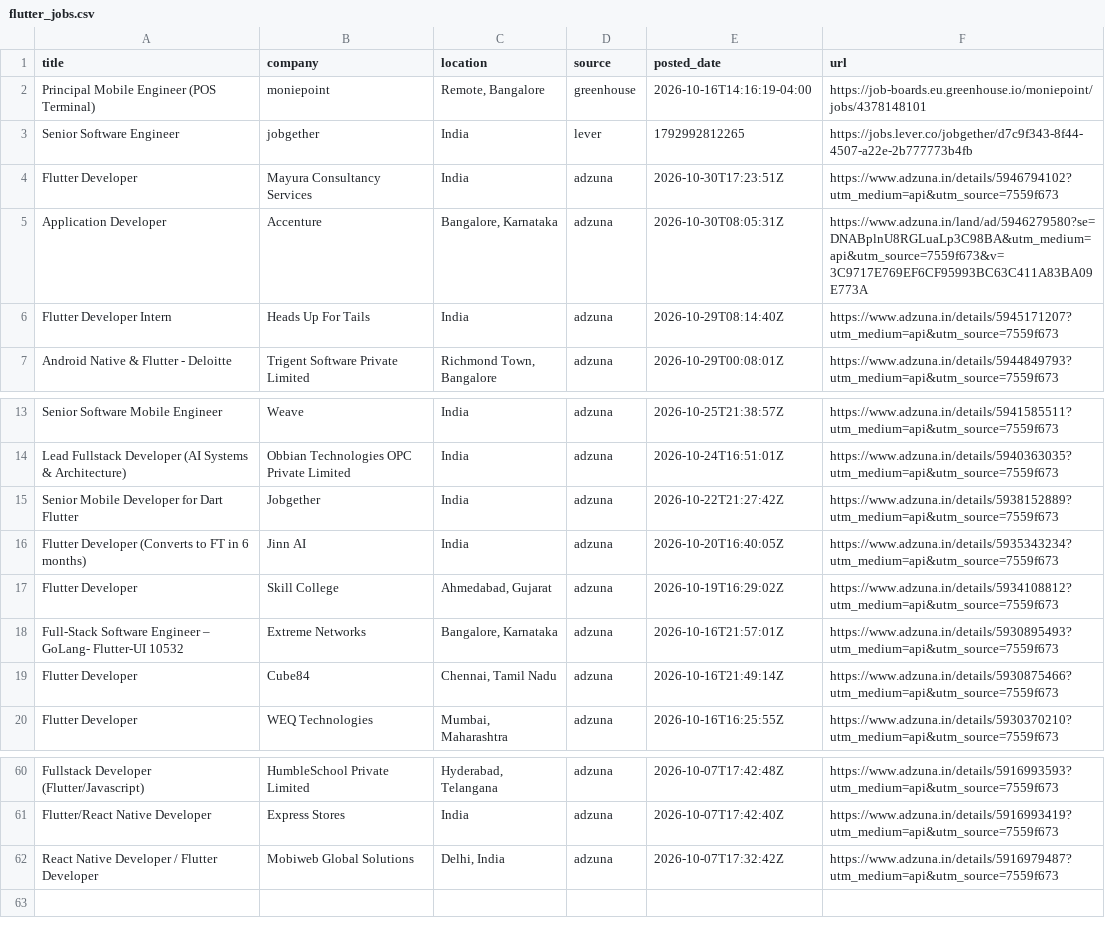
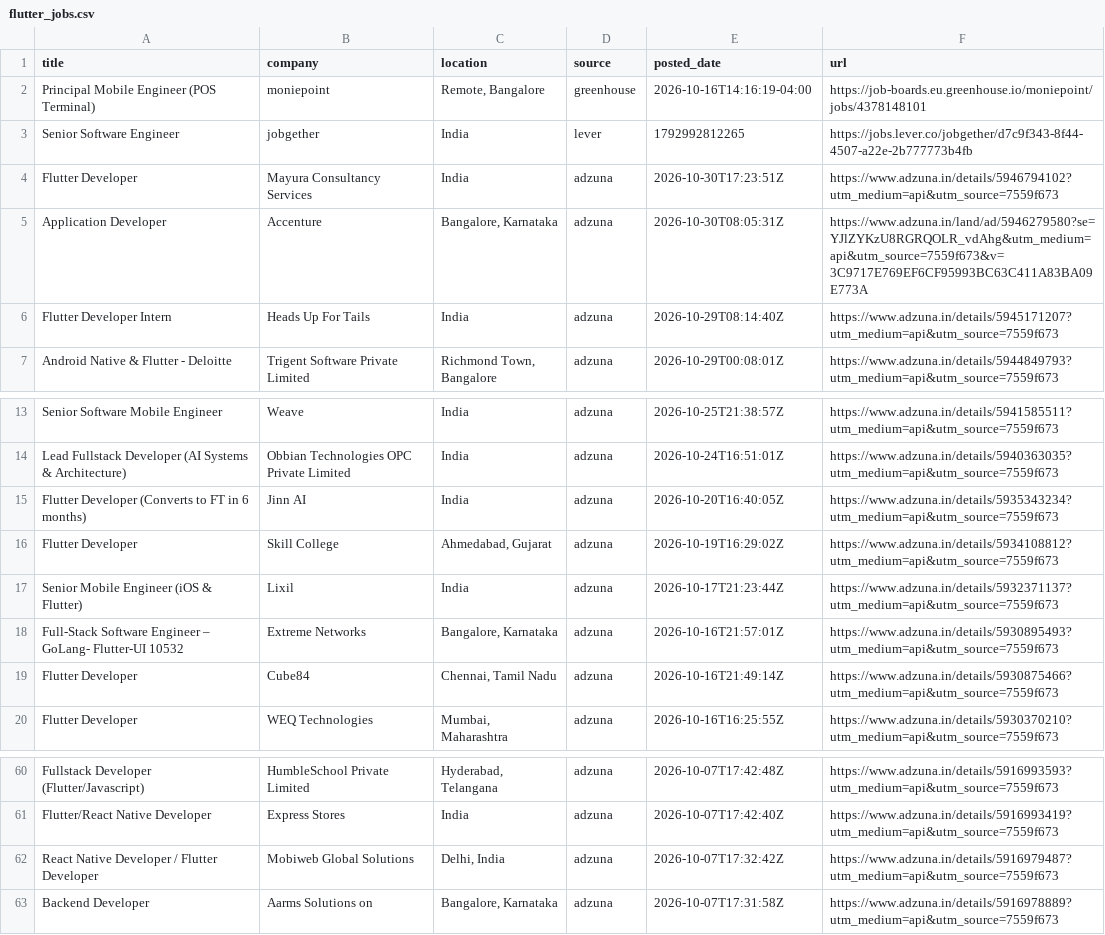
Before and after one commit to jatin-web/flutter-jobs-finder, a CSV file: output/flutter_jobs.csv, drawn as a sheet; only a part is shown, gaps mark what is left out.

```diff
--- a/output/flutter_jobs.csv
+++ b/output/flutter_jobs.csv
@@ -4,3 +4,3 @@ Senior Software Engineer,jobgether,India,lever,1792992812265,https://jobs.lever.
 Flutter Developer,Mayura Consultancy Services,India,adzuna,2026-10-30T17:23:51Z,https://www.adzuna.in/details/5946794102?utm_medium=api&utm_source=7559f673
-Application Developer,Accenture,"Bangalore, Karnataka",adzuna,2026-10-30T08:05:31Z,https://www.adzuna.in/land/ad/5946279580?se=DNABplnU8RGLuaLp3C98BA&utm_medium=api&utm_source=7559f673&v=3C9717E769EF6CF95993BC63C411A83BA09E773A
+Application Developer,Accenture,"Bangalore, Karnataka",adzuna,2026-10-30T08:05:31Z,https://www.adzuna.in/land/ad/5946279580?se=YJlZYKzU8RGRQOLR_vdAhg&utm_medium=api&utm_source=7559f673&v=3C9717E769EF6CF95993BC63C411A83BA09E773A
 Flutter Developer Intern,Heads Up For Tails,India,adzuna,2026-10-29T08:14:40Z,https://www.adzuna.in/details/5945171207?utm_medium=api&utm_source=7559f673
@@ -14,5 +14,5 @@ Senior Software Mobile Engineer,Weave,India,adzuna,2026-10-25T21:38:57Z,https://
 Lead Fullstack Developer (AI Systems & Architecture),Obbian Technologies OPC Private Limited,India,adzuna,2026-10-24T16:51:01Z,https://www.adzuna.in/details/5940363035?utm_medium=api&utm_source=7559f673
-Senior Mobile Developer for Dart Flutter,Jobgether,India,adzuna,2026-10-22T21:27:42Z,https://www.adzuna.in/details/5938152889?utm_medium=api&utm_source=7559f673
 Flutter Developer (Converts to FT in 6 months),Jinn AI,India,adzuna,2026-10-20T16:40:05Z,https://www.adzuna.in/details/5935343234?utm_medium=api&utm_source=7559f673
 Flutter Developer,Skill College,"Ahmedabad, Gujarat",adzuna,2026-10-19T16:29:02Z,https://www.adzuna.in/details/5934108812?utm_medium=api&utm_source=7559f673
+Senior Mobile Engineer (iOS & Flutter),Lixil,India,adzuna,2026-10-17T21:23:44Z,https://www.adzuna.in/details/5932371137?utm_medium=api&utm_source=7559f673
 Full-Stack Software Engineer – GoLang- Flutter-UI 10532,Extreme Networks,"Bangalore, Karnataka",adzuna,2026-10-16T21:57:01Z,https://www.adzuna.in/details/5930895493?utm_medium=api&utm_source=7559f673
@@ -62 +62,2 @@ Flutter/React Native Developer,Express Stores,India,adzuna,2026-10-07T17:42:40Z,
 React Native Developer / Flutter Developer,Mobiweb Global Solutions,"Delhi, India",adzuna,2026-10-07T17:32:42Z,https://www.adzuna.in/details/5916979487?utm_medium=api&utm_source=7559f673
+Backend Developer,Aarms Solutions on,"Bangalore, Karnataka",adzuna,2026-10-07T17:31:58Z,https://www.adzuna.in/details/5916978889?utm_medium=api&utm_source=7559f673
```
Also changed, not shown: 5 other files.
